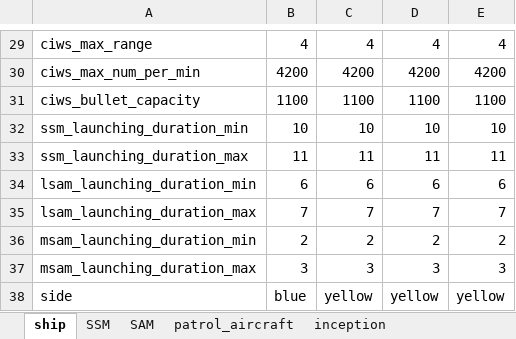
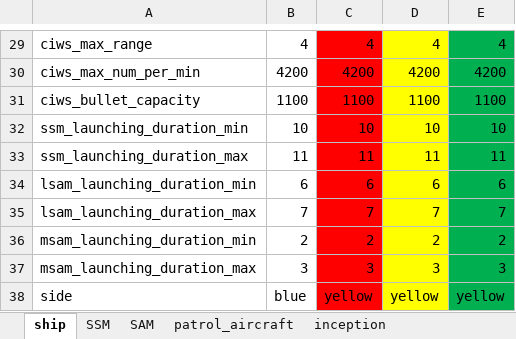
Before and after one commit to suenghuny/AI_SH_graph_rev_rev1, an Excel workbook: Data/scenario1/input_data.xlsx, sheet ship, drawn as a sheet; only a part is shown, gaps mark what is left out; values as stored, in another font and other column widths than the file's, no borders; the diff covers the shown part only; the diff names each change by its address in the sheet, - before the commit and + after, or states it on an @@ line.

```diff
--- a/Data/scenario1/input_data.xlsx (sheet ship)
+++ b/Data/scenario1/input_data.xlsx (sheet ship)
-C29:C38 fill: none
+C29:C38 fill: #FF0000
-D29:D38 fill: none
+D29:D38 fill: #FFFF00
-E29:E38 fill: none
+E29:E38 fill: #00B050
```
Also changed, not shown: 3 edited cells and cell formats elsewhere in this sheet, Data/input_data.xlsx, 7 other files.
